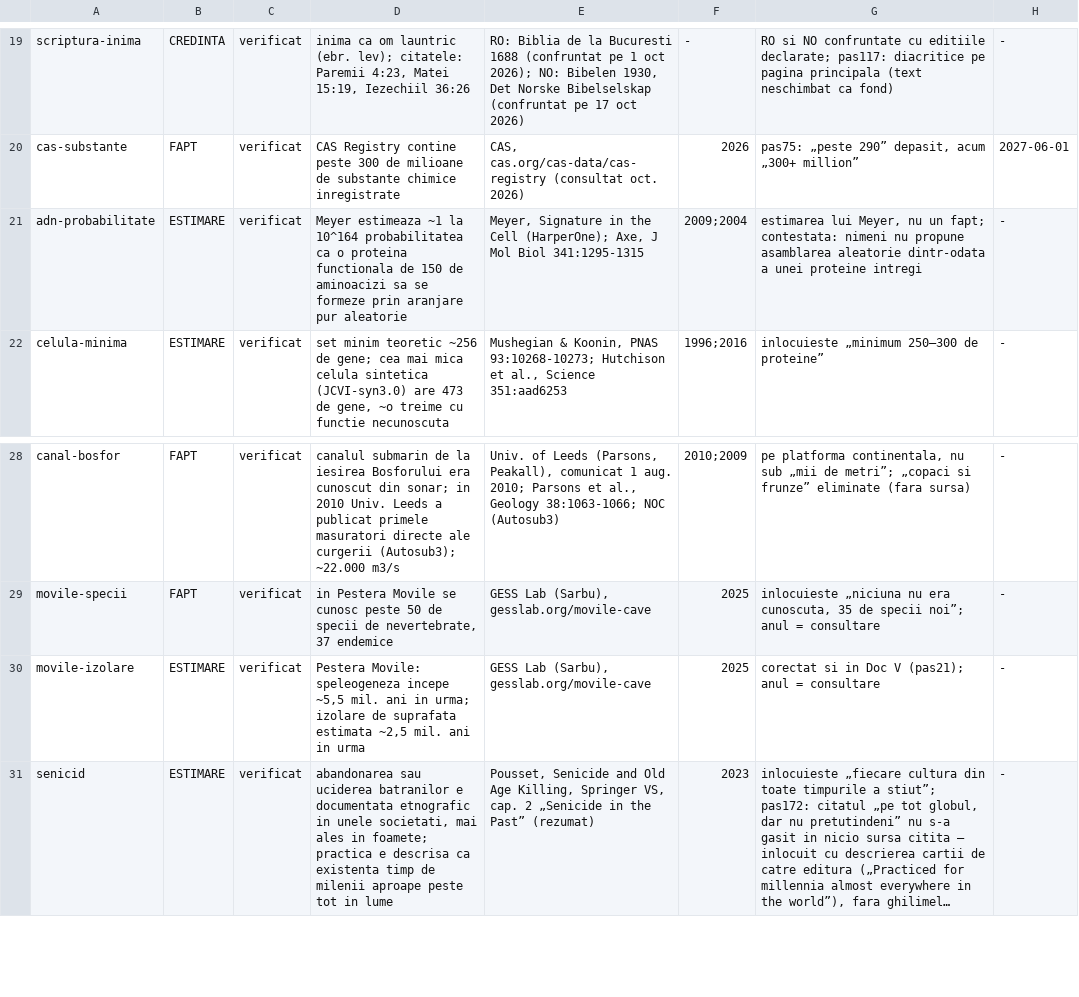
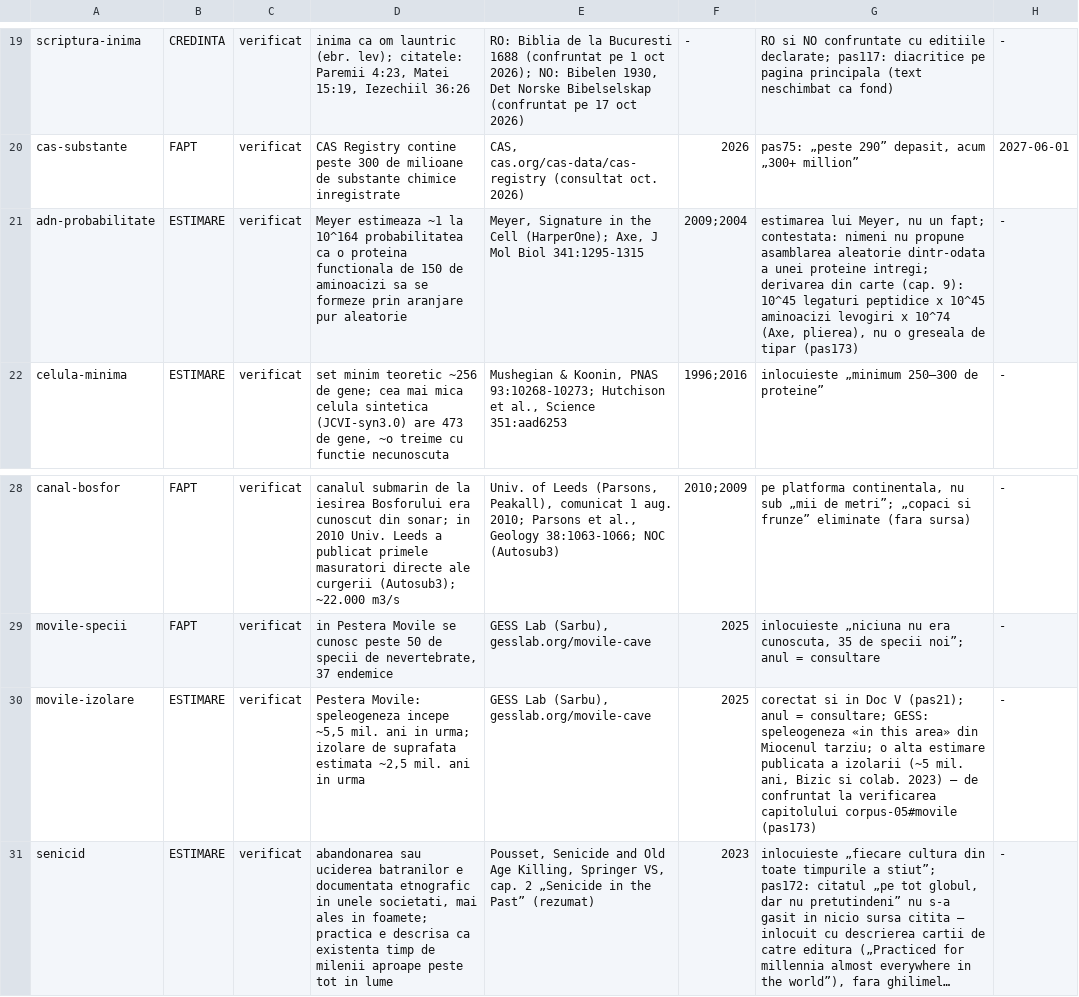
Before and after one commit to norgedan/norgedan.github.io, a TSV file: scripts/afirmatii.tsv, drawn as a sheet; only a part is shown, gaps mark what is left out; long unchanged cells end in …; the diff names each change by its address in the sheet, - before the commit and + after, or states it on an @@ line.

```diff
--- a/scripts/afirmatii.tsv
+++ b/scripts/afirmatii.tsv
-G21: …unei proteine intregi
+G21: …unei proteine intregi; derivarea din carte (cap. 9): 10^45 legaturi peptidice x 10^45 aminoacizi levogiri x 10^74 (Axe, plierea), nu o greseala de tipar (pas173)
-G30: …anul = consultare
+G30: …anul = consultare; GESS: speleogeneza «in this area» din Miocenul tarziu; o alta estimare publicata a izolarii (~5 mil. ani, Bizic si colab. 2023) — de confruntat la verificarea capitolului corpus-05#movile (pas173)
```
Also changed, not shown: scripts/surse.tsv, 3 other files.
